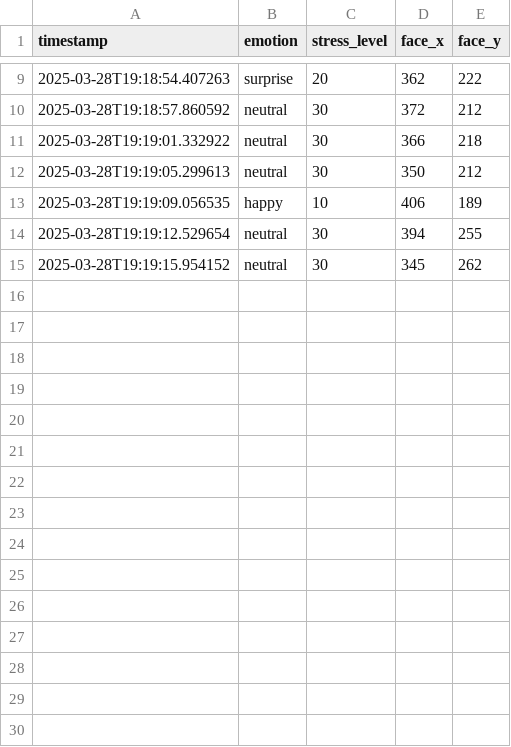
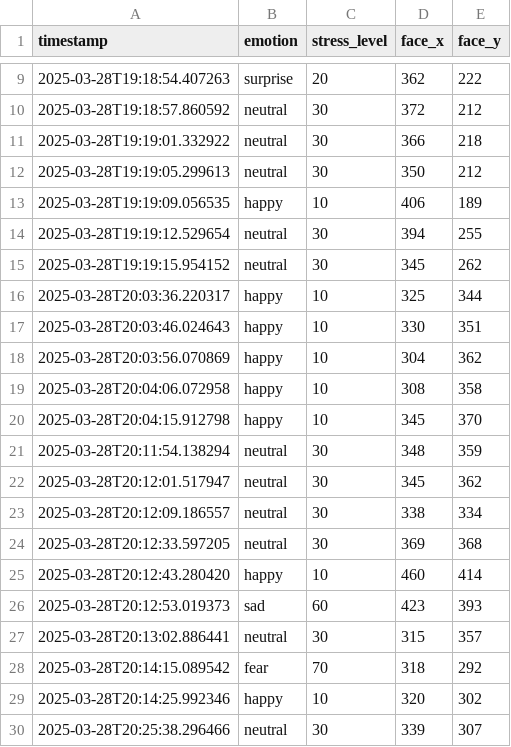
Before and after one commit to CMPN-CODECELL/Syrus2025_OpenInnovation_CaffeineCoder, a CSV file: streamlit/stress_data/metadata.csv, drawn as a sheet; only a part is shown, gaps mark what is left out; the diff names each change by its address in the sheet, - before the commit and + after, or states it on an @@ line.

```diff
--- a/streamlit/stress_data/metadata.csv
+++ b/streamlit/stress_data/metadata.csv
+row 16: 2025-03-28T20:03:36.220317 | happy | 10 | 325 | 344
+row 17: 2025-03-28T20:03:46.024643 | happy | 10 | 330 | 351
+row 18: 2025-03-28T20:03:56.070869 | happy | 10 | 304 | 362
+row 19: 2025-03-28T20:04:06.072958 | happy | 10 | 308 | 358
+row 20: 2025-03-28T20:04:15.912798 | happy | 10 | 345 | 370
+row 21: 2025-03-28T20:11:54.138294 | neutral | 30 | 348 | 359
+row 22: 2025-03-28T20:12:01.517947 | neutral | 30 | 345 | 362
+row 23: 2025-03-28T20:12:09.186557 | neutral | 30 | 338 | 334
+row 24: 2025-03-28T20:12:33.597205 | neutral | 30 | 369 | 368
+row 25: 2025-03-28T20:12:43.280420 | happy | 10 | 460 | 414
+row 26: 2025-03-28T20:12:53.019373 | sad | 60 | 423 | 393
+row 27: 2025-03-28T20:13:02.886441 | neutral | 30 | 315 | 357
+row 28: 2025-03-28T20:14:15.089542 | fear | 70 | 318 | 292
+row 29: 2025-03-28T20:14:25.992346 | happy | 10 | 320 | 302
+row 30: 2025-03-28T20:25:38.296466 | neutral | 30 | 339 | 307
```
Also changed, not shown: 5 other files.
